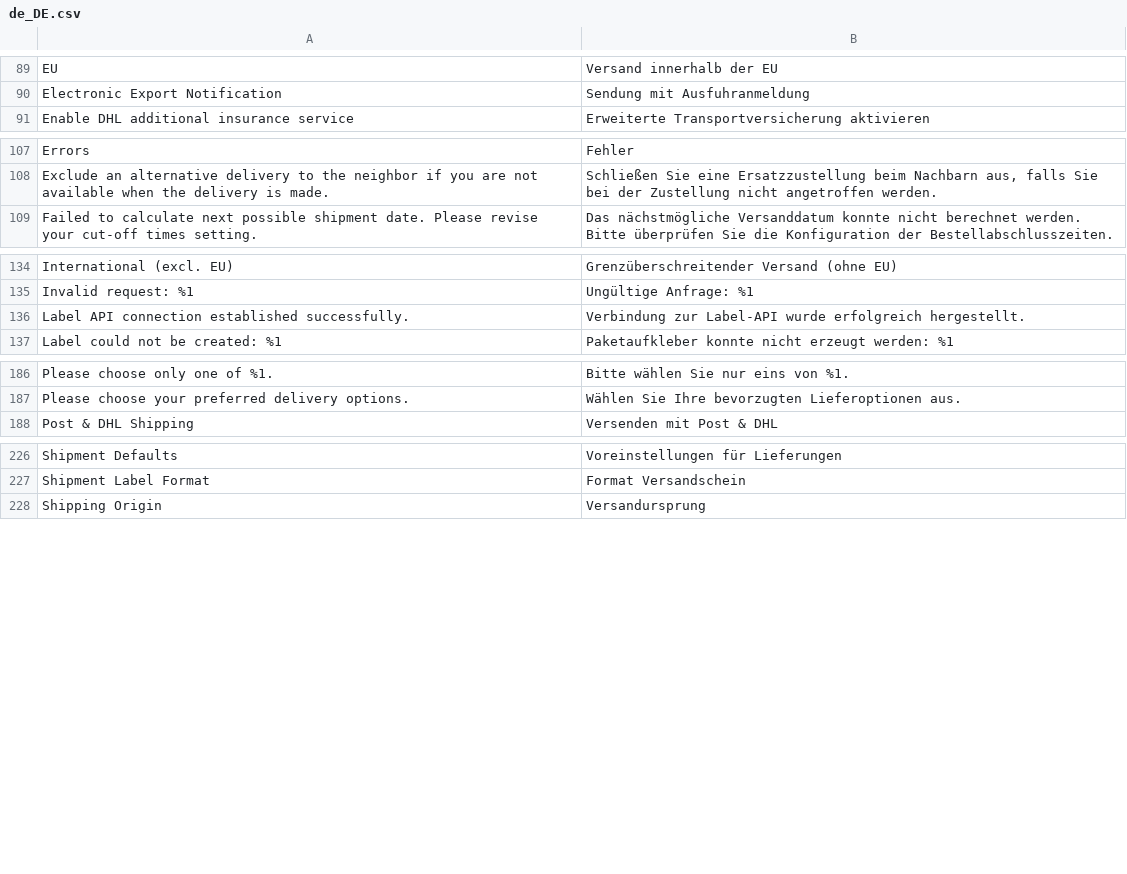
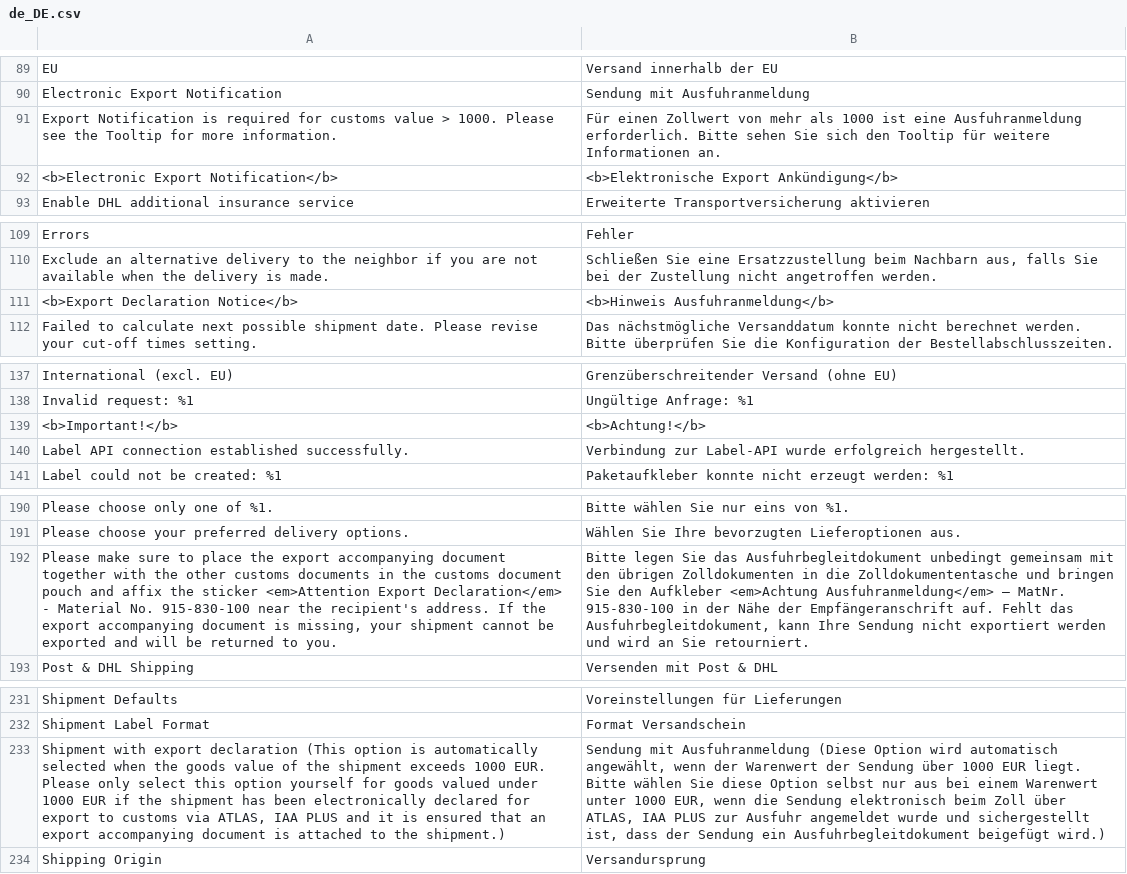
Before and after one commit to netresearch/dhl-module-carrier-paket, a CSV file: i18n/de_DE.csv, drawn as a sheet; only a part is shown, gaps mark what is left out; the diff names each change by its address in the sheet, - before the commit and + after, or states it on an @@ line.

```diff
--- a/i18n/de_DE.csv
+++ b/i18n/de_DE.csv
+row 91: Export Notification is required for customs value > 1000. Please see the Tooltip for more information. | Für einen Zollwert von mehr als 1000 ist eine Ausfuhranmeldung erforderlich. Bitte sehen Sie sich den Tooltip für weitere Informationen an.
+row 92: <b>Electronic Export Notification</b> | <b>Elektronische Export Ankündigung</b>
+row 111: <b>Export Declaration Notice</b> | <b>Hinweis Ausfuhranmeldung</b>
+row 139: <b>Important!</b> | <b>Achtung!</b>
+row 192: Please make sure to place the export accompanying document together with the other customs documents in the customs document pouch and affix the sticker <em>Attention Export Declaration</em> - Material No. 915-830-100 near the recipient's address. If the export accompanying document is missing, your shipment cannot be exported and will be returned to you. | Bitte legen Sie das Ausfuhrbegleitdokument unbedingt gemeinsam mit den übrigen Zolldokumenten in die Zolldokumententasche und bringen Sie den Aufkleber <em>Achtung Ausfuhranmeldung</em> – MatNr. 915-830-100 in der Nähe der Empfängeranschrift auf. Fehlt das Ausfuhrbegleitdokument, kann Ihre Sendung nicht exportiert werden und wird an Sie retourniert.
+row 233: Shipment with export declaration (This option is automatically selected when the goods value of the shipment exceeds 1000 EUR. Please only select this option yourself for goods valued under 1000 EUR if the shipment has been electronically declared for export to customs via ATLAS, IAA PLUS and it is ensured that an export accompanying document is attached to the shipment.) | Sendung mit Ausfuhranmeldung (Diese Option wird automatisch angewählt, wenn der Warenwert der Sendung über 1000 EUR liegt. Bitte wählen Sie diese Option selbst nur aus bei einem Warenwert unter 1000 EUR, wenn die Sendung elektronisch beim Zoll über ATLAS, IAA PLUS zur Ausfuhr angemeldet wurde und sichergestellt ist, dass der Sendung ein Ausfuhrbegleitdokument beigefügt wird.)
```
Also changed, not shown: i18n/en_US.csv, 5 other files.
